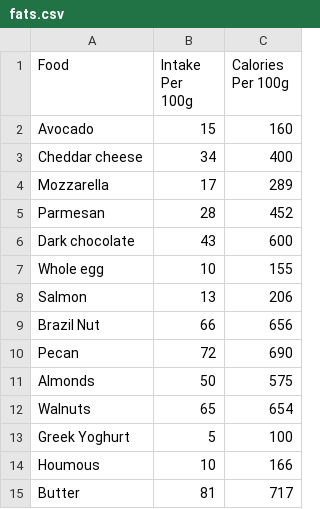
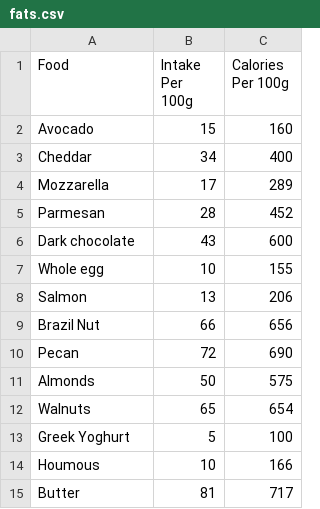
Before and after one commit to Jacklaw2000/Jack, a CSV file: nutrition/macronutrients/fats.csv, drawn as a sheet.

Commit message:
removed excess words on macronutrient examples

```diff
--- a/nutrition/macronutrients/fats.csv
+++ b/nutrition/macronutrients/fats.csv
@@ -2,3 +2,3 @@ Food,Intake Per 100g,Calories Per 100g
 Avocado,15,160
-Cheddar cheese,34,400
+Cheddar,34,400
 Mozzarella,17,289
```
Also changed, not shown: 1 other file.
